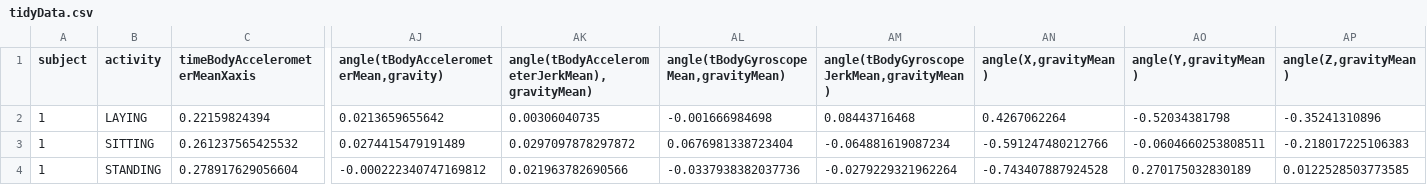
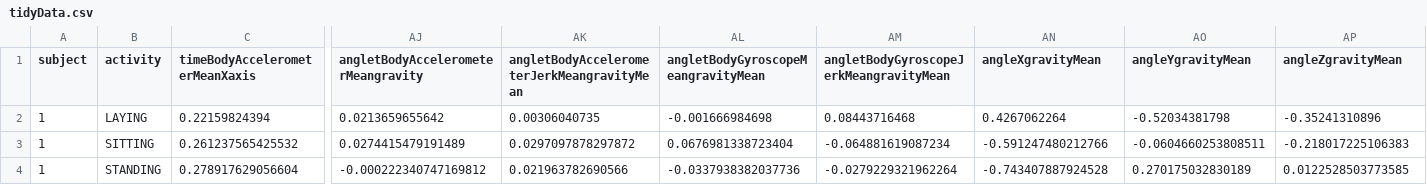
Before and after one commit to hiteshtulsani/GettingAndCleaningDataProject, a CSV file: tidyData.csv, drawn as a sheet; only a part is shown, gaps mark what is left out; the diff names each change by its address in the sheet, - before the commit and + after, or states it on an @@ line.

```diff
--- a/tidyData.csv
+++ b/tidyData.csv
-AJ1: angle(tBodyAccelerometerMean,gravity)
+AJ1: angletBodyAccelerometerMeangravity
-AK1: angle(tBodyAccelerometerJerkMean),gravityMean)
+AK1: angletBodyAccelerometerJerkMeangravityMean
-AL1: angle(tBodyGyroscopeMean,gravityMean)
+AL1: angletBodyGyroscopeMeangravityMean
-AM1: angle(tBodyGyroscopeJerkMean,gravityMean)
+AM1: angletBodyGyroscopeJerkMeangravityMean
-AN1: angle(X,gravityMean)
+AN1: angleXgravityMean
-AO1: angle(Y,gravityMean)
+AO1: angleYgravityMean
-AP1: angle(Z,gravityMean)
+AP1: angleZgravityMean
```
Also changed, not shown: 3 other files.
